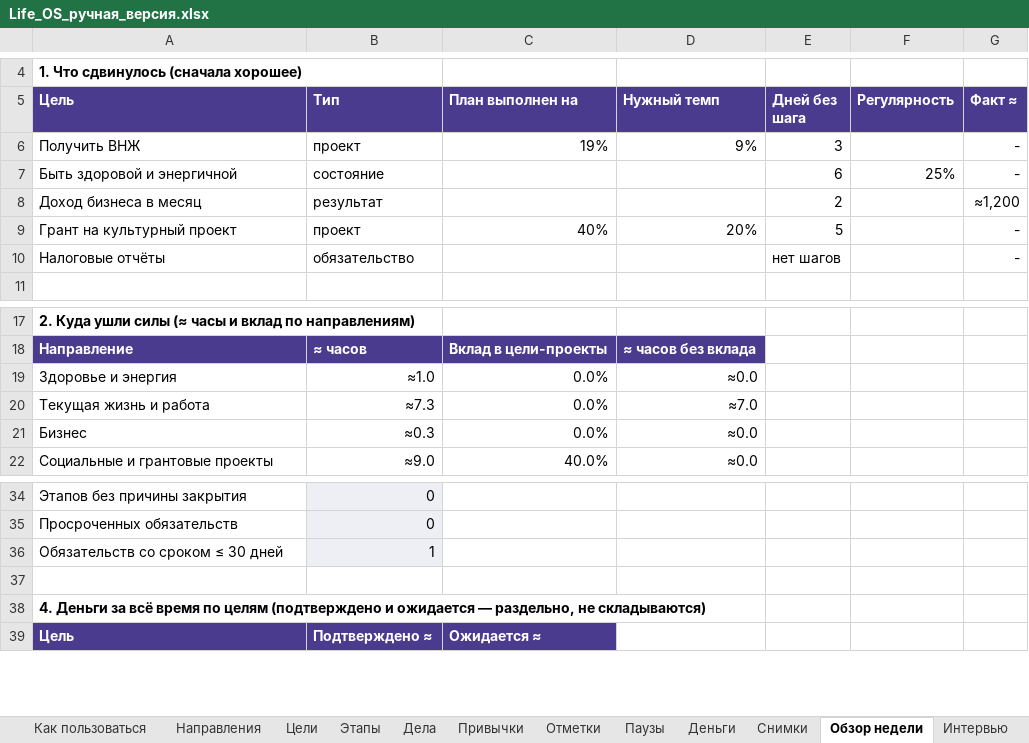
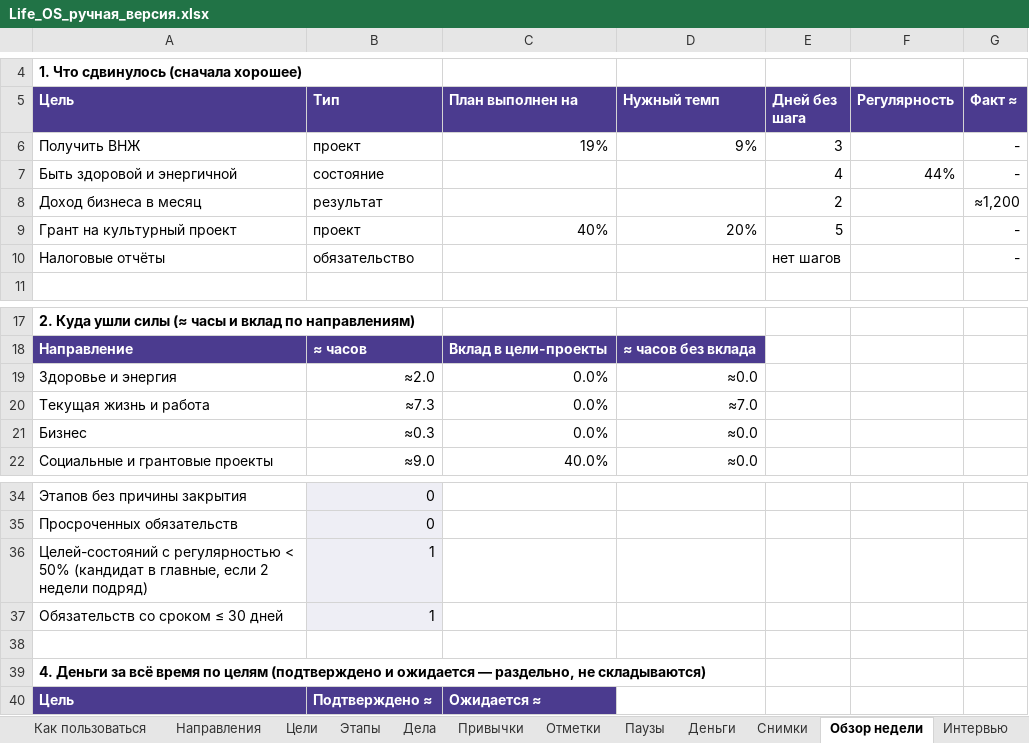
Before and after one commit to creativeunion44-stack/Creative-Union-44, an Excel workbook: life-os/manual/Life_OS_ручная_версия.xlsx, sheet Обзор недели, drawn as a sheet; only a part is shown, gaps mark what is left out; values as stored, in another font and other column widths than the file's, no borders; charts and pictures not drawn; the diff names each change by its address in the sheet, - before the commit and + after, or states it on an @@ line.

```diff
--- a/life-os/manual/Life_OS_ручная_версия.xlsx (sheet Обзор недели)
+++ b/life-os/manual/Life_OS_ручная_версия.xlsx (sheet Обзор недели)
-E7 (Дней без шага): 6
+E7 (Дней без шага): 4
-F7 (Регулярность): 25%
+F7 (Регулярность): 44%
-B19 (Тип): ≈1.0
+B19 (Тип): ≈2.0
+row 36: Целей-состояний с регулярностью < 50% (кандидат в главные, если 2 недели подряд) | 1
```
Also changed, not shown: sheet Дела, sheet Привычки, sheet Как пользоваться, sheet Цели, sheet Направления, sheet Снимки, formulas that keep their value, 8 other files.
